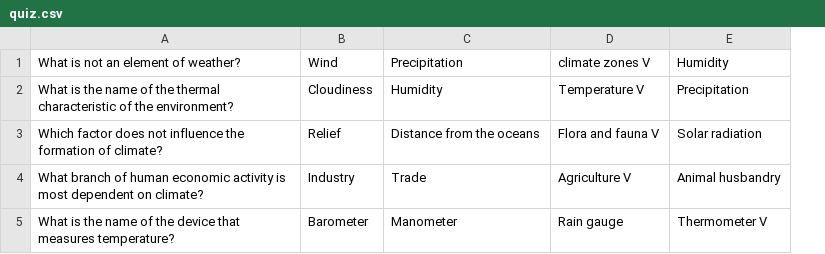
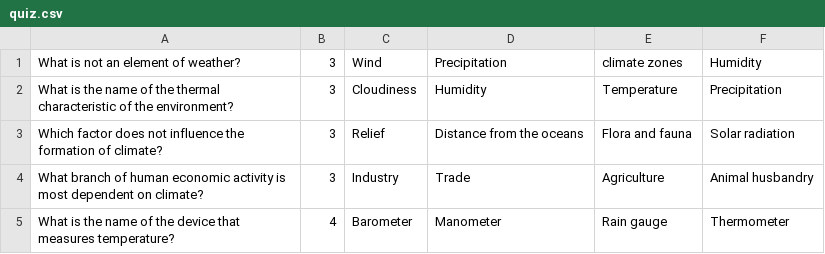
Before and after one commit to apisarevskiy/HomeWork, a CSV file: src/main/resources/quiz.csv, drawn as a sheet; removed rows and columns are numbered as before the commit, all else as after; the diff names each change by its address in the sheet, - before the commit and + after, or states it on an @@ line.

```diff
--- a/src/main/resources/quiz.csv
+++ b/src/main/resources/quiz.csv
+column B, rows 1-5: 3 | 3 | 3 | 3 | 4
-column D, rows 1-5: climate zones V | Temperature V | Flora and fauna V | Agriculture V | Rain gauge
+column E, rows 1-5: climate zones | Temperature | Flora and fauna | Agriculture | Rain gauge
-F5: Thermometer V
+F5: Thermometer
```
Also changed, not shown: 14 other files.
